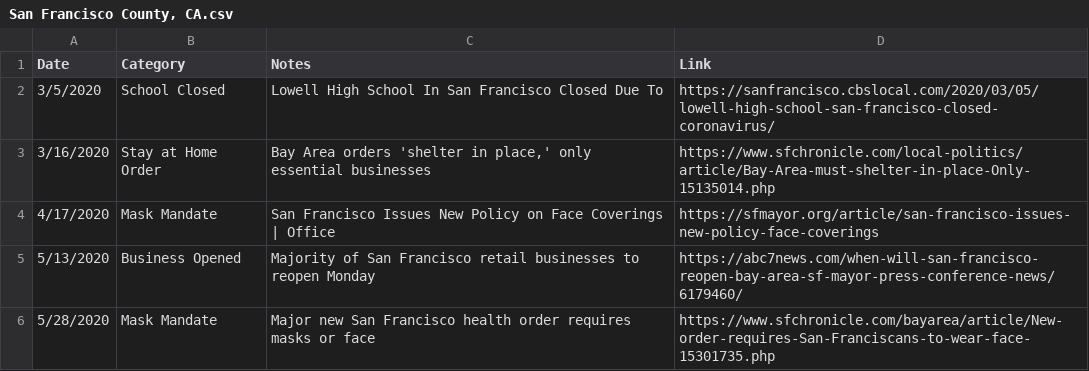
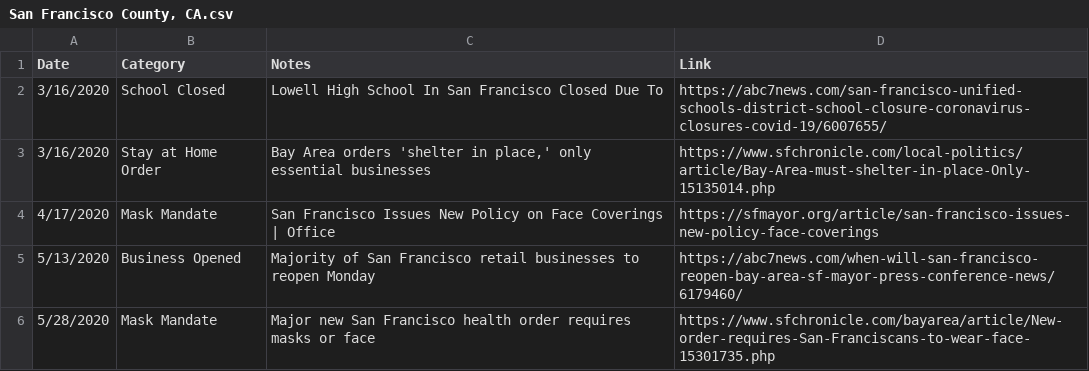
Before and after one commit to holiday-pettijohn/COVID-Tracking-Biola-Summer, a CSV file: Data/State Closure Data/County Closure Data/San Francisco County, CA.csv, drawn as a sheet; only a part is shown.

```diff
--- a/Data/State Closure Data/County Closure Data/San Francisco County, CA.csv
+++ b/Data/State Closure Data/County Closure Data/San Francisco County, CA.csv
@@ -1,3 +1,3 @@
 Date,Category,Notes,Link
-3/5/2020,School Closed,Lowell High School In San Francisco Closed Due To,https://sanfrancisco.cbslocal.com/2020/03/05/lowell-high-school-san-francisco-closed-coronavirus/
+3/16/2020,School Closed,Lowell High School In San Francisco Closed Due To,https://abc7news.com/san-francisco-unified-schools-district-school-closure-coronavirus-closures-covid-19/6007655/
 3/16/2020,Stay at Home Order,"Bay Area orders 'shelter in place,' only essential businesses",https://www.sfchronicle.com/local-politics/article/Bay-Area-must-shelter-in-place-Only-15135014.php
```
Also changed, not shown: Data/State Closure Data/County Closure Data/Orange County, CA.csv, Data/State Closure Data/County Closure Data/San Joaquin County, CA.csv, 2 other files.
